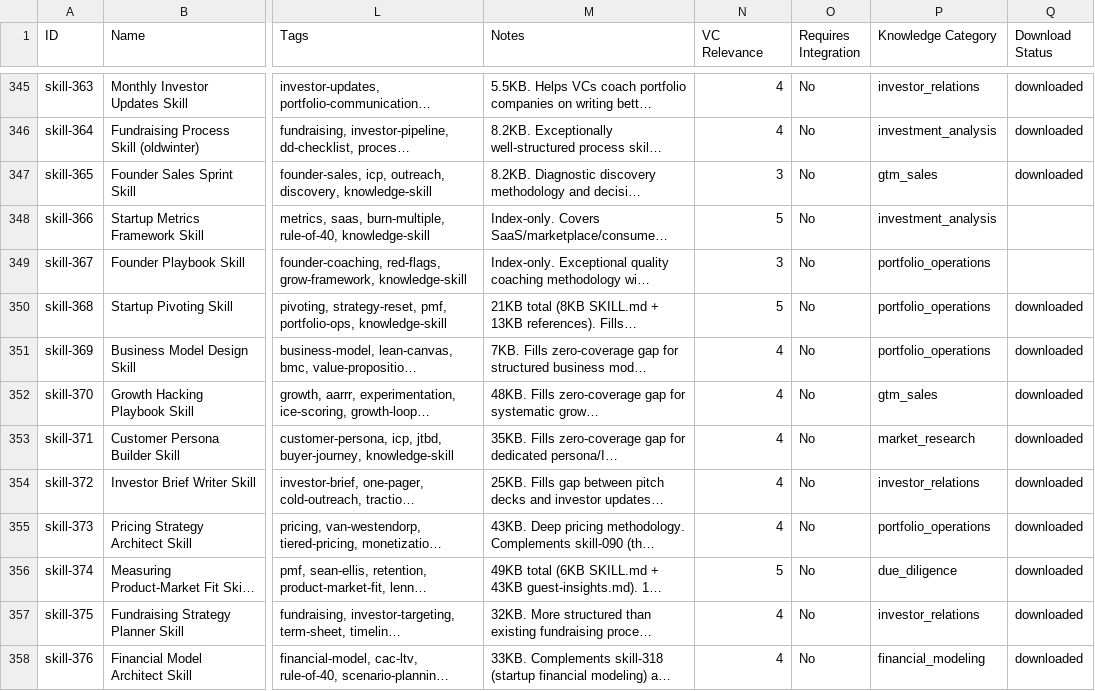
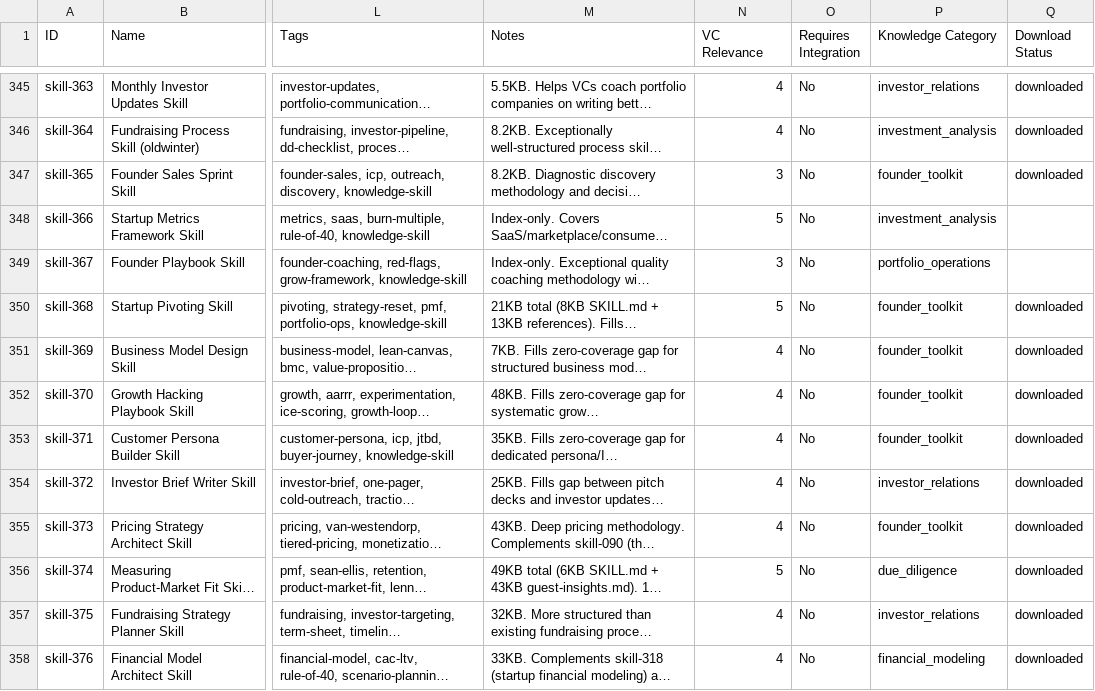
Before and after one commit to luisschmitzheadline/VC-Skills.md, a CSV file: database/vc_skills_database.csv, drawn as a sheet; only a part is shown, gaps mark what is left out; long unchanged cells end in …; the diff covers the shown part only; the diff names each change by its address in the sheet, - before the commit and + after, or states it on an @@ line.

```diff
--- a/database/vc_skills_database.csv
+++ b/database/vc_skills_database.csv
-P347 (Knowledge Category): gtm_sales
+P347 (Knowledge Category): founder_toolkit
-P350:P351 (Knowledge Category): portfolio_operations
+P350:P351 (Knowledge Category): founder_toolkit
-P352 (Knowledge Category): gtm_sales
+P352 (Knowledge Category): founder_toolkit
-P353 (Knowledge Category): market_research
+P353 (Knowledge Category): founder_toolkit
-P355 (Knowledge Category): portfolio_operations
+P355 (Knowledge Category): founder_toolkit
```
Also changed, not shown: 11 edited cells elsewhere in this file, 37 other files.
